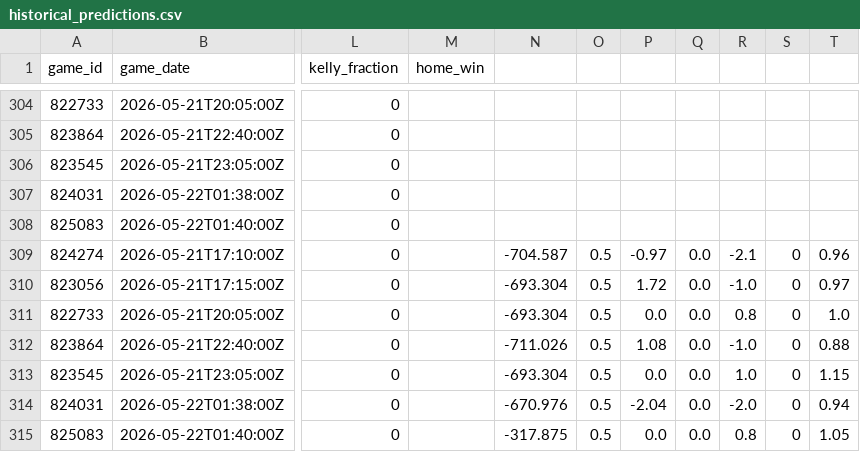
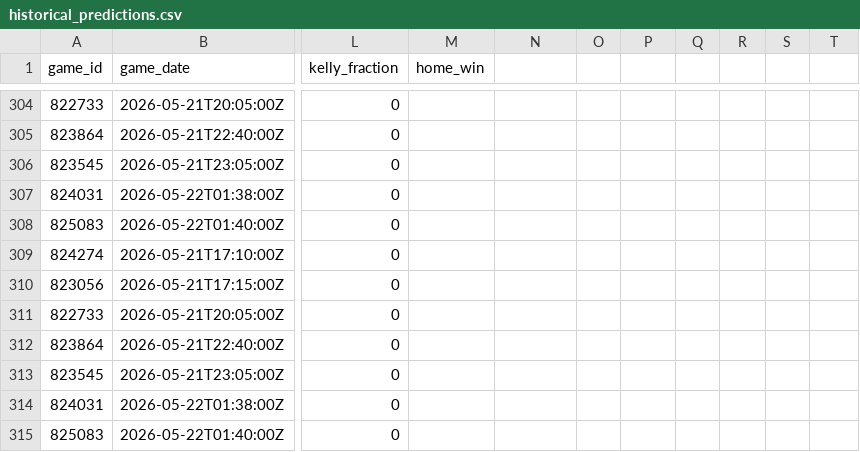
Before and after one commit to wujoshnjr/mlb-prediction-app, a CSV file: data/historical_predictions.csv, drawn as a sheet; only a part is shown, gaps mark what is left out; the diff names each change by its address in the sheet, - before the commit and + after, or states it on an @@ line.

```diff
--- a/data/historical_predictions.csv
+++ b/data/historical_predictions.csv
-N309: -704.587
+N309: (empty)
-O309:O315: 0.5
+O309:O315: (empty)
-P309: -0.97
+P309: (empty)
-Q309:Q315: 0.0
+Q309:Q315: (empty)
-R309: -2.1
+R309: (empty)
-S309:S315: 0
+S309:S315: (empty)
-T309: 0.96
+T309: (empty)
-N310:N311: -693.304
+N310:N311: (empty)
-P310: 1.72
+P310: (empty)
-R310: -1.0
+R310: (empty)
-T310: 0.97
+T310: (empty)
-P311: 0.0
+P311: (empty)
-R311: 0.8
+R311: (empty)
-T311: 1.0
+T311: (empty)
-N312: -711.026
+N312: (empty)
-P312: 1.08
+P312: (empty)
-R312: -1.0
+R312: (empty)
-T312: 0.88
+T312: (empty)
-N313: -693.304
+N313: (empty)
-P313: 0.0
+P313: (empty)
-R313: 1.0
+R313: (empty)
-T313: 1.15
+T313: (empty)
-N314: -670.976
+N314: (empty)
-P314: -2.04
+P314: (empty)
-R314: -2.0
+R314: (empty)
-T314: 0.94
+T314: (empty)
-N315: -317.875
+N315: (empty)
-P315: 0.0
+P315: (empty)
-R315: 0.8
+R315: (empty)
-T315: 1.05
+T315: (empty)
```
Also changed, not shown: 1 other file.
